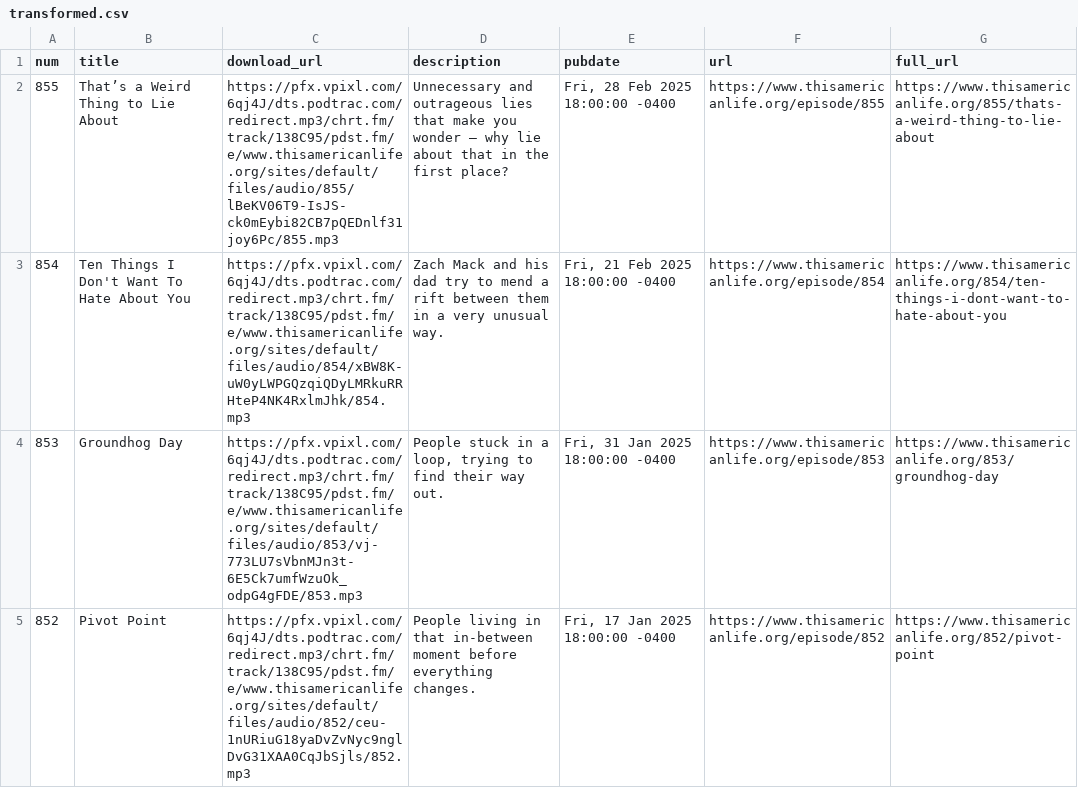
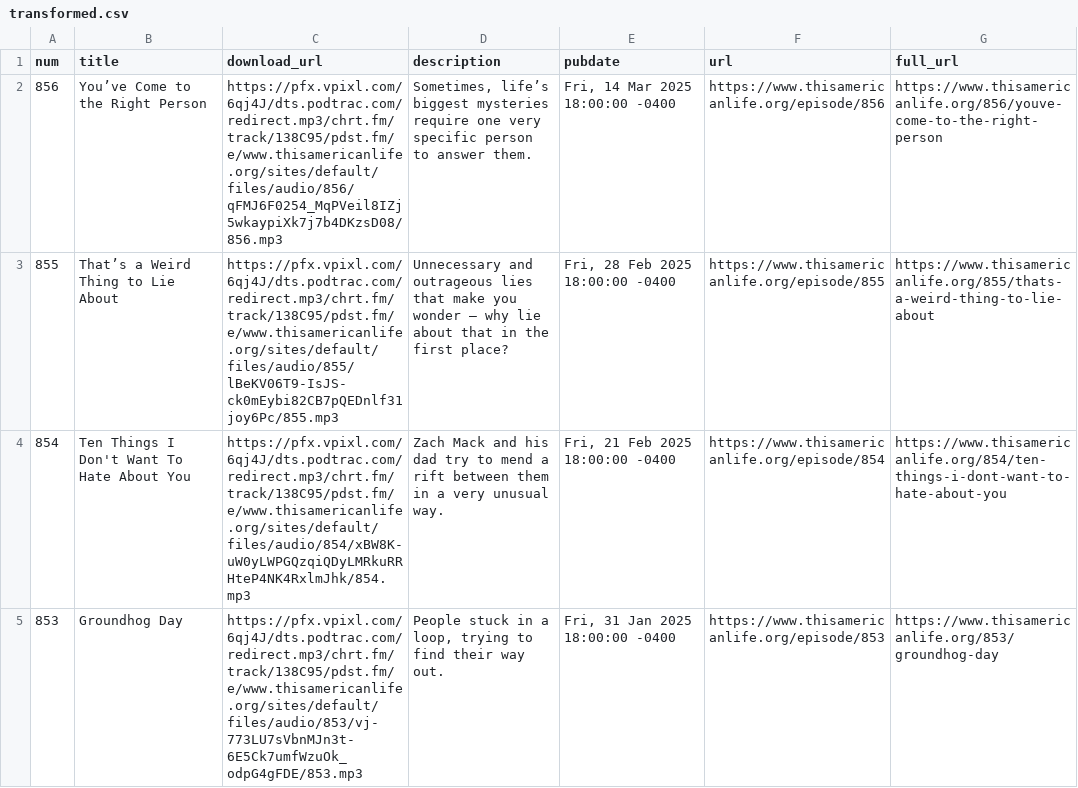
Before and after one commit to dcadata/this-american-life-archive, a CSV file: data/transformed.csv, drawn as a sheet; only a part is shown; the shorter side is filled out with more unchanged rows.

```diff
--- a/data/transformed.csv
+++ b/data/transformed.csv
@@ -1,2 +1,3 @@
 num,title,download_url,description,pubdate,url,full_url
+856,You’ve Come to the Right Person,https://pfx.vpixl.com/6qj4J/dts.podtrac.com/redirect.mp3/chrt.fm/track/138C95/pdst.fm/e/www.thisamericanlife.org/sites/default/files/audio/856/qFMJ6F0254_MqPVeil8IZj5wkaypiXk7j7b4DKzsD08/856.mp3,"Sometimes, life’s biggest mysteries require one very specific person to answer them.","Fri, 14 Mar 2025 18:00:00 -0400",https://www.thisamericanlife.org/episode/856,https://www.thisamericanlife.org/856/youve-come-to-the-right-person
 855,That’s a Weird Thing to Lie About,https://pfx.vpixl.com/6qj4J/dts.podtrac.com/redirect.mp3/chrt.fm/track/138C95/pdst.fm/e/www.thisamericanlife.org/sites/default/files/audio/855/lBeKV06T9-IsJS-ck0mEybi82CB7pQEDnlf31joy6Pc/855.mp3,Unnecessary and outrageous lies that make you wonder — why lie about that in the first place?,"Fri, 28 Feb 2025 18:00:00 -0400",https://www.thisamericanlife.org/episode/855,https://www.thisamericanlife.org/855/thats-a-weird-thing-to-lie-about
```
Also changed, not shown: 2 other files.
